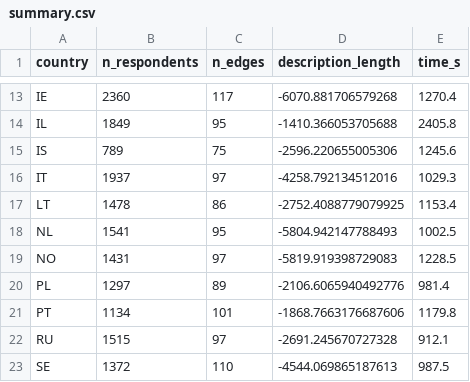
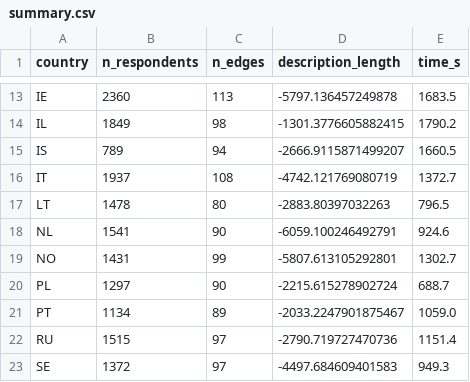
Before and after one commit to IrinaMonaEpure/C72H-SimPol, a CSV file: inference/output/networks/summary.csv, drawn as a sheet; only a part is shown, gaps mark what is left out; the diff covers the shown part only; the diff names each change by its address in the sheet, - before the commit and + after, or states it on an @@ line.

```diff
--- a/inference/output/networks/summary.csv
+++ b/inference/output/networks/summary.csv
-C13 (n_edges): 117
+C13 (n_edges): 113
-D13 (description_length): -6070.881706579268
+D13 (description_length): -5797.136457249878
-E13 (time_s): 1270.4
+E13 (time_s): 1683.5
-C14 (n_edges): 95
+C14 (n_edges): 98
-D14 (description_length): -1410.366053705688
+D14 (description_length): -1301.3776605882415
-E14 (time_s): 2405.8
+E14 (time_s): 1790.2
-C15 (n_edges): 75
+C15 (n_edges): 94
-D15 (description_length): -2596.220655005306
+D15 (description_length): -2666.9115871499207
-E15 (time_s): 1245.6
+E15 (time_s): 1660.5
-C16 (n_edges): 97
+C16 (n_edges): 108
-D16 (description_length): -4258.792134512016
+D16 (description_length): -4742.121769080719
-E16 (time_s): 1029.3
+E16 (time_s): 1372.7
-C17 (n_edges): 86
+C17 (n_edges): 80
-D17 (description_length): -2752.4088779079925
+D17 (description_length): -2883.80397032263
-E17 (time_s): 1153.4
+E17 (time_s): 796.5
-C18 (n_edges): 95
+C18 (n_edges): 90
-D18 (description_length): -5804.942147788493
+D18 (description_length): -6059.100246492791
-E18 (time_s): 1002.5
+E18 (time_s): 924.6
-C19 (n_edges): 97
+C19 (n_edges): 99
-D19 (description_length): -5819.919398729083
+D19 (description_length): -5807.613105292801
-E19 (time_s): 1228.5
+E19 (time_s): 1302.7
-C20 (n_edges): 89
+C20 (n_edges): 90
-D20 (description_length): -2106.6065940492776
+D20 (description_length): -2215.615278902724
-E20 (time_s): 981.4
+E20 (time_s): 688.7
-C21 (n_edges): 101
+C21 (n_edges): 89
-D21 (description_length): -1868.7663176687606
+D21 (description_length): -2033.2247901875467
-E21 (time_s): 1179.8
+E21 (time_s): 1059.0
-D22 (description_length): -2691.245670727328
+D22 (description_length): -2790.719727470736
-E22 (time_s): 912.1
+E22 (time_s): 1151.4
-C23 (n_edges): 110
+C23 (n_edges): 97
-D23 (description_length): -4544.069865187613
+D23 (description_length): -4497.684609401583
-E23 (time_s): 987.5
+E23 (time_s): 949.3
```
Also changed, not shown: 35 edited cells elsewhere in this file, 30 other files.
